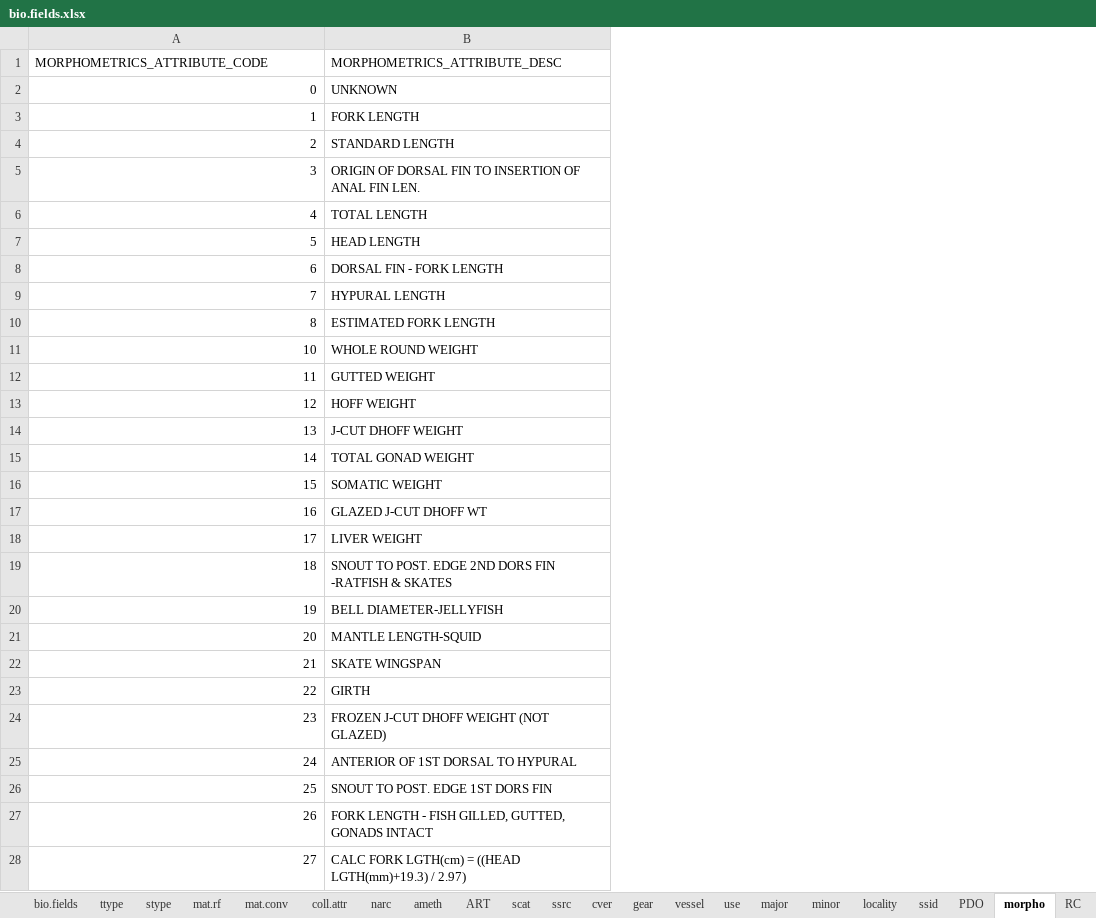
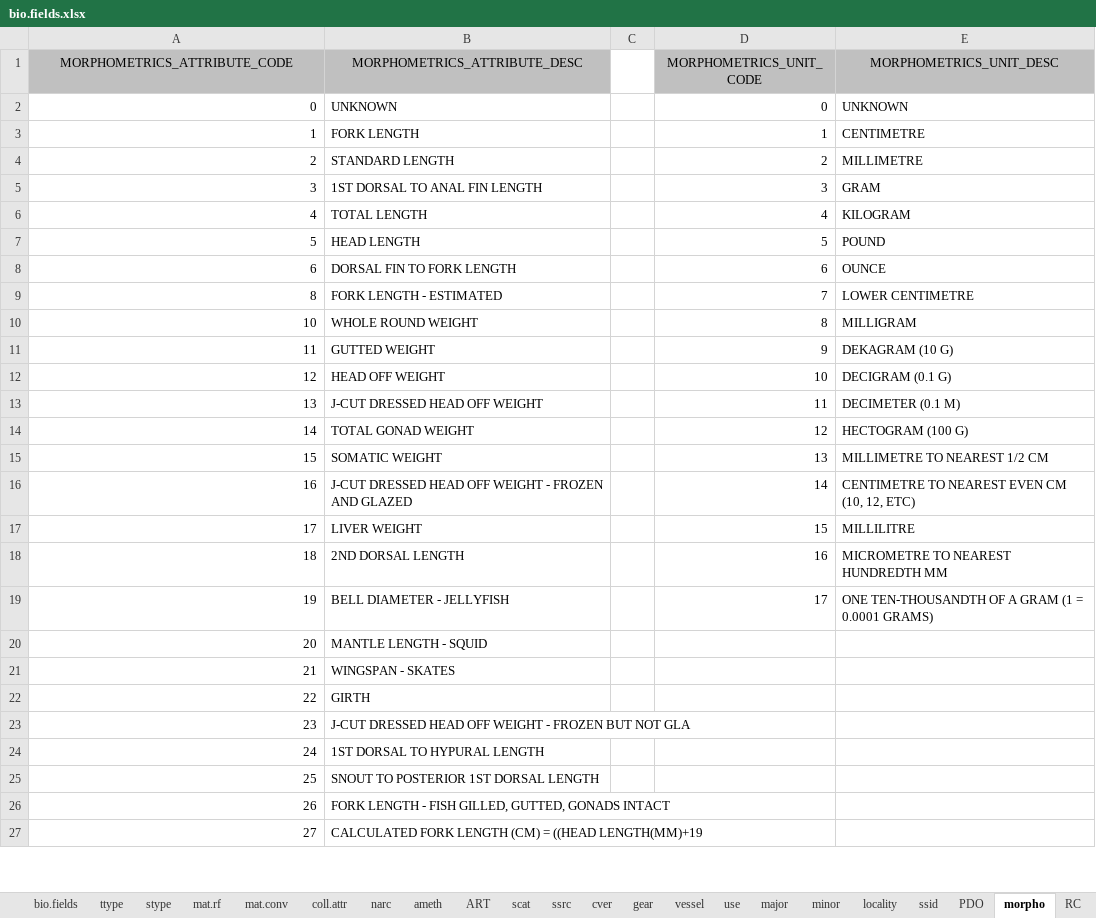
Before and after one commit to pbs-software/pbs-tools, an Excel workbook: PBStools/inst/sql/bio.fields.xlsx, sheet morpho, drawn as a sheet; only a part is shown; values as stored, in another font and other column widths than the file's, no borders; removed rows and columns are numbered as before the commit, all else as after; the diff covers the shown part only; the diff names each change by its address in the sheet, - before the commit and + after, or states it on an @@ line.

```diff
--- a/PBStools/inst/sql/bio.fields.xlsx (sheet morpho)
+++ b/PBStools/inst/sql/bio.fields.xlsx (sheet morpho)
+column C, empty
+column D (MORPHOMETRICS_UNIT_CODE), rows 2-19: 0 | 1 | 2 | 3 | 4 | 5 | 6 | 7 | 8 | 9 | 10 | 11 | 12 | 13 | 14 | 15 | 16 | 17
+column E (MORPHOMETRICS_UNIT_DESC), rows 2-19: UNKNOWN | CENTIMETRE | MILLIMETRE | GRAM | KILOGRAM | POUND | OUNCE | LOWER CENTIMETRE | MILLIGRAM | DEKAGRAM (10 G) | DECIGRAM (0.1 G) | DECIMETER (0.1 M) | HECTOGRAM (100 G) | MILLIMETRE TO NEAREST 1/2 CM | CENTIMETRE TO NEAREST EVEN CM (10, 12, ETC) | MILLILITRE | MICROMETRE TO NEAREST HUNDREDTH MM | ONE TEN-THOUSANDTH OF A GRAM (1 = 0.0001 GRAMS)
@@ A1:B1 fill: none → #C0C0C0, alignment: left → center @@
-B5 (MORPHOMETRICS_ATTRIBUTE_DESC): ORIGIN OF DORSAL FIN TO INSERTION OF ANAL FIN LEN.
+B5 (MORPHOMETRICS_ATTRIBUTE_DESC): 1ST DORSAL TO ANAL FIN LENGTH
-B8 (MORPHOMETRICS_ATTRIBUTE_DESC): DORSAL FIN - FORK LENGTH
+B8 (MORPHOMETRICS_ATTRIBUTE_DESC): DORSAL FIN TO FORK LENGTH
@@ column A (MORPHOMETRICS_ATTRIBUTE_CODE) renumbered in row 9 @@
-B9 (MORPHOMETRICS_ATTRIBUTE_DESC): HYPURAL LENGTH
+B9 (MORPHOMETRICS_ATTRIBUTE_DESC): FORK LENGTH - ESTIMATED
-row 10: 8 | ESTIMATED FORK LENGTH
-B12 (MORPHOMETRICS_ATTRIBUTE_DESC): HOFF WEIGHT
+B12 (MORPHOMETRICS_ATTRIBUTE_DESC): HEAD OFF WEIGHT
-B13 (MORPHOMETRICS_ATTRIBUTE_DESC): J-CUT DHOFF WEIGHT
+B13 (MORPHOMETRICS_ATTRIBUTE_DESC): J-CUT DRESSED HEAD OFF WEIGHT
-B16 (MORPHOMETRICS_ATTRIBUTE_DESC): GLAZED J-CUT DHOFF WT
+B16 (MORPHOMETRICS_ATTRIBUTE_DESC): J-CUT DRESSED HEAD OFF WEIGHT - FROZEN AND GLAZED
-B18 (MORPHOMETRICS_ATTRIBUTE_DESC): SNOUT TO POST. EDGE 2ND DORS FIN -RATFISH & SKATES
+B18 (MORPHOMETRICS_ATTRIBUTE_DESC): 2ND DORSAL LENGTH
-B19 (MORPHOMETRICS_ATTRIBUTE_DESC): BELL DIAMETER-JELLYFISH
+B19 (MORPHOMETRICS_ATTRIBUTE_DESC): BELL DIAMETER - JELLYFISH
-B20 (MORPHOMETRICS_ATTRIBUTE_DESC): MANTLE LENGTH-SQUID
+B20 (MORPHOMETRICS_ATTRIBUTE_DESC): MANTLE LENGTH - SQUID
-B21 (MORPHOMETRICS_ATTRIBUTE_DESC): SKATE WINGSPAN
+B21 (MORPHOMETRICS_ATTRIBUTE_DESC): WINGSPAN - SKATES
-B23 (MORPHOMETRICS_ATTRIBUTE_DESC): FROZEN J-CUT DHOFF WEIGHT (NOT GLAZED)
+B23 (MORPHOMETRICS_ATTRIBUTE_DESC): J-CUT DRESSED HEAD OFF WEIGHT - FROZEN BUT NOT GLA
-B24 (MORPHOMETRICS_ATTRIBUTE_DESC): ANTERIOR OF 1ST DORSAL TO HYPURAL
+B24 (MORPHOMETRICS_ATTRIBUTE_DESC): 1ST DORSAL TO HYPURAL LENGTH
-B25 (MORPHOMETRICS_ATTRIBUTE_DESC): SNOUT TO POST. EDGE 1ST DORS FIN
+B25 (MORPHOMETRICS_ATTRIBUTE_DESC): SNOUT TO POSTERIOR 1ST DORSAL LENGTH
-B27 (MORPHOMETRICS_ATTRIBUTE_DESC): CALC FORK LGTH(cm) = ((HEAD LGTH(mm)+19.3) / 2.97)
+B27 (MORPHOMETRICS_ATTRIBUTE_DESC): CALCULATED FORK LENGTH (CM) = ((HEAD LENGTH(MM)+19
```
Also changed, not shown: 13 added rows and 10 edited cells elsewhere in this sheet, 24 other files.
